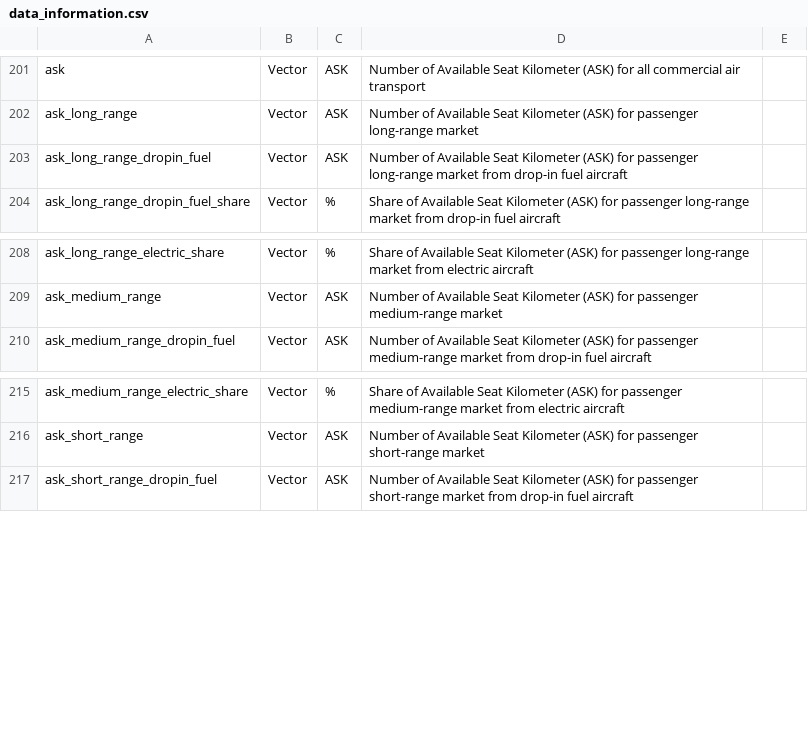
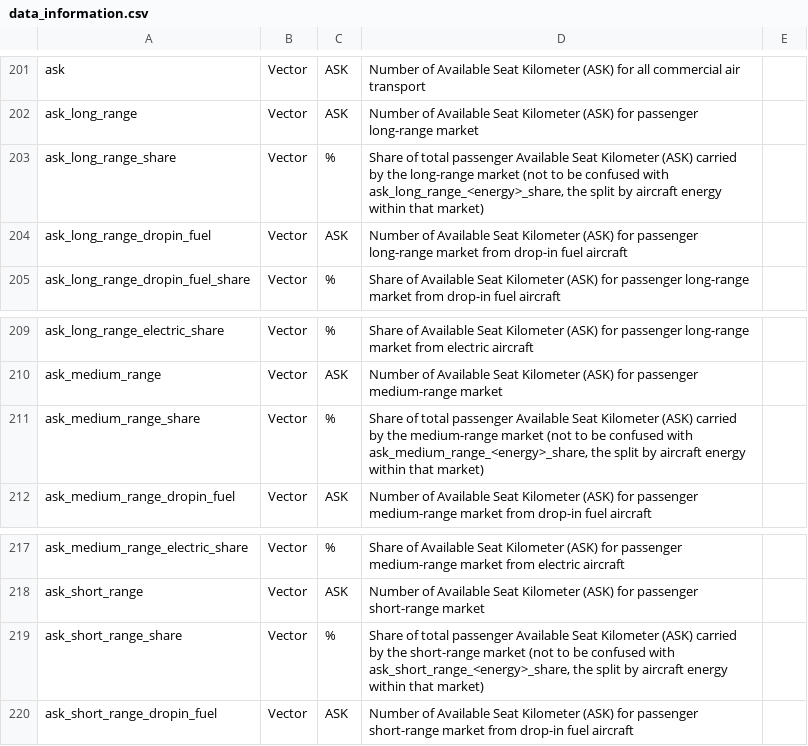
Before and after one commit to AeroMAPS/AeroMAPS, a CSV file: aeromaps/resources/data/data_information.csv, drawn as a sheet; only a part is shown, gaps mark what is left out; the diff names each change by its address in the sheet, - before the commit and + after, or states it on an @@ line.

```diff
--- a/aeromaps/resources/data/data_information.csv
+++ b/aeromaps/resources/data/data_information.csv
+row 203: ask_long_range_share | Vector | % | Share of total passenger Available Seat Kilometer (ASK) carried by the long-range market (not to be confused with ask_long_range_<energy>_share, the split by aircraft energy within that market)
+row 211: ask_medium_range_share | Vector | % | Share of total passenger Available Seat Kilometer (ASK) carried by the medium-range market (not to be confused with ask_medium_range_<energy>_share, the split by aircraft energy within that market)
+row 219: ask_short_range_share | Vector | % | Share of total passenger Available Seat Kilometer (ASK) carried by the short-range market (not to be confused with ask_short_range_<energy>_share, the split by aircraft energy within that market)
```
Also changed, not shown: 3 other files.
